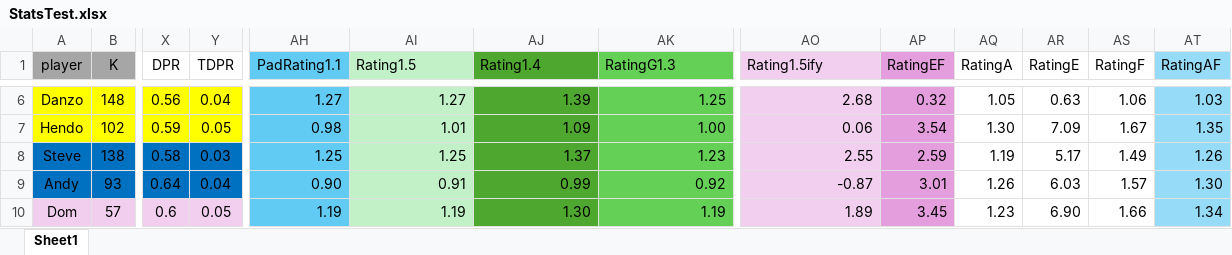
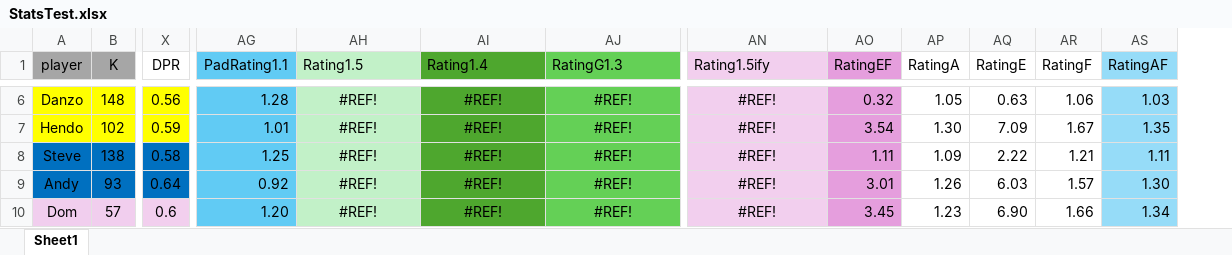
Before and after one commit to PatrickBrady7/broys2v2bot, an Excel workbook: StatsTest.xlsx, sheet Sheet1, drawn as a sheet; only a part is shown, gaps mark what is left out; values as stored, in another font and other column widths than the file's, no borders; charts and pictures not drawn; removed rows and columns are numbered as before the commit, all else as after; the diff covers the shown part only; the diff names each change by its address in the sheet, - before the commit and + after, or states it on an @@ line.

```diff
--- a/StatsTest.xlsx (sheet Sheet1)
+++ b/StatsTest.xlsx (sheet Sheet1)
-column Y (TDPR), rows 6-10: 0.04 | 0.05 | 0.03 | 0.04 | 0.05
-AG6 (PadRating1.1): 1.27
+AG6 (PadRating1.1): 1.28
-AH6:AJ10 alignment: right
+AH6:AJ10 alignment: center
-AH6 (Rating1.5): 1.27
+AH6 (Rating1.5): #REF!
-AI6 (Rating1.4): 1.39
+AI6 (Rating1.4): #REF!
-AJ6 (RatingG1.3): 1.25
+AJ6 (RatingG1.3): #REF!
-AN6:AN10 alignment: right
+AN6:AN10 alignment: center
-AN6 (Rating1.5ify): 2.68
+AN6 (Rating1.5ify): #REF!
-AG7 (PadRating1.1): 0.98
+AG7 (PadRating1.1): 1.01
-AH7 (Rating1.5): 1.01
+AH7 (Rating1.5): #REF!
-AI7 (Rating1.4): 1.09
+AI7 (Rating1.4): #REF!
-AJ7 (RatingG1.3): 1.00
+AJ7 (RatingG1.3): #REF!
-AN7 (Rating1.5ify): 0.06
+AN7 (Rating1.5ify): #REF!
-AH8 (Rating1.5): 1.25
+AH8 (Rating1.5): #REF!
-AI8 (Rating1.4): 1.37
+AI8 (Rating1.4): #REF!
-AJ8 (RatingG1.3): 1.23
+AJ8 (RatingG1.3): #REF!
-AN8 (Rating1.5ify): 2.55
+AN8 (Rating1.5ify): #REF!
-AO8 (RatingEF): 2.59
+AO8 (RatingEF): 1.11
-AP8 (RatingA): 1.19
+AP8 (RatingA): 1.09
-AQ8 (RatingE): 5.17
+AQ8 (RatingE): 2.22
-AR8 (RatingF): 1.49
+AR8 (RatingF): 1.21
-AS8 (RatingAF): 1.26
+AS8 (RatingAF): 1.11
-AG9 (PadRating1.1): 0.90
+AG9 (PadRating1.1): 0.92
-AH9 (Rating1.5): 0.91
+AH9 (Rating1.5): #REF!
-AI9 (Rating1.4): 0.99
+AI9 (Rating1.4): #REF!
-AJ9 (RatingG1.3): 0.92
+AJ9 (RatingG1.3): #REF!
-AN9 (Rating1.5ify): -0.87
+AN9 (Rating1.5ify): #REF!
-AG10 (PadRating1.1): 1.19
+AG10 (PadRating1.1): 1.20
-AH10 (Rating1.5): 1.19
+AH10 (Rating1.5): #REF!
-AI10 (Rating1.4): 1.30
+AI10 (Rating1.4): #REF!
-AJ10 (RatingG1.3): 1.19
+AJ10 (RatingG1.3): #REF!
-AN10 (Rating1.5ify): 1.89
+AN10 (Rating1.5ify): #REF!
```
Also changed, not shown: 161 edited cells and cell formats elsewhere in this sheet, formulas that keep their value, charts or pictures.
